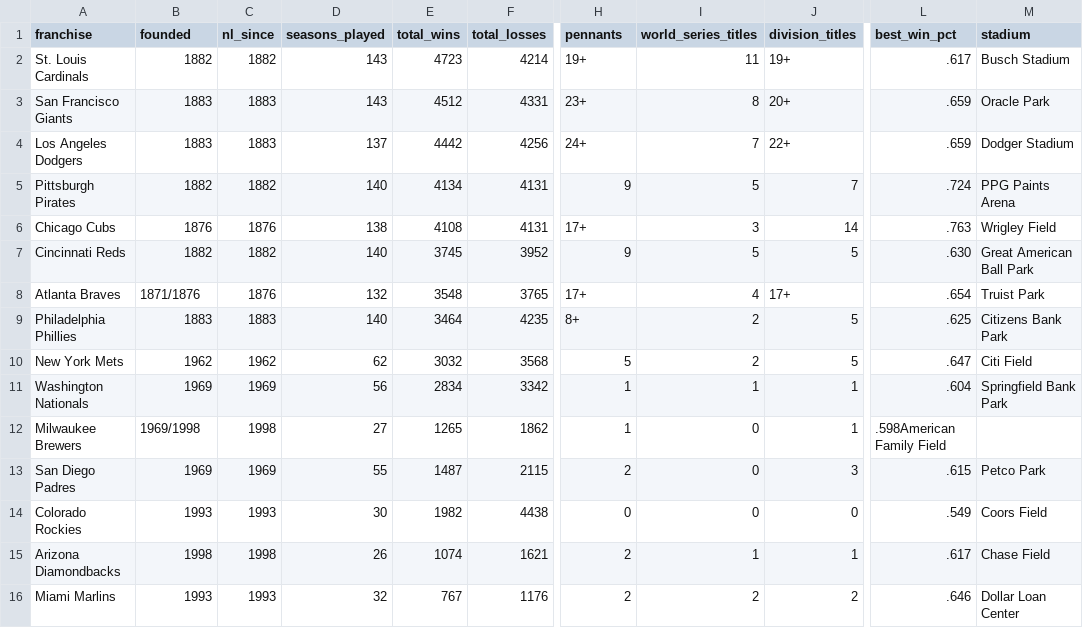
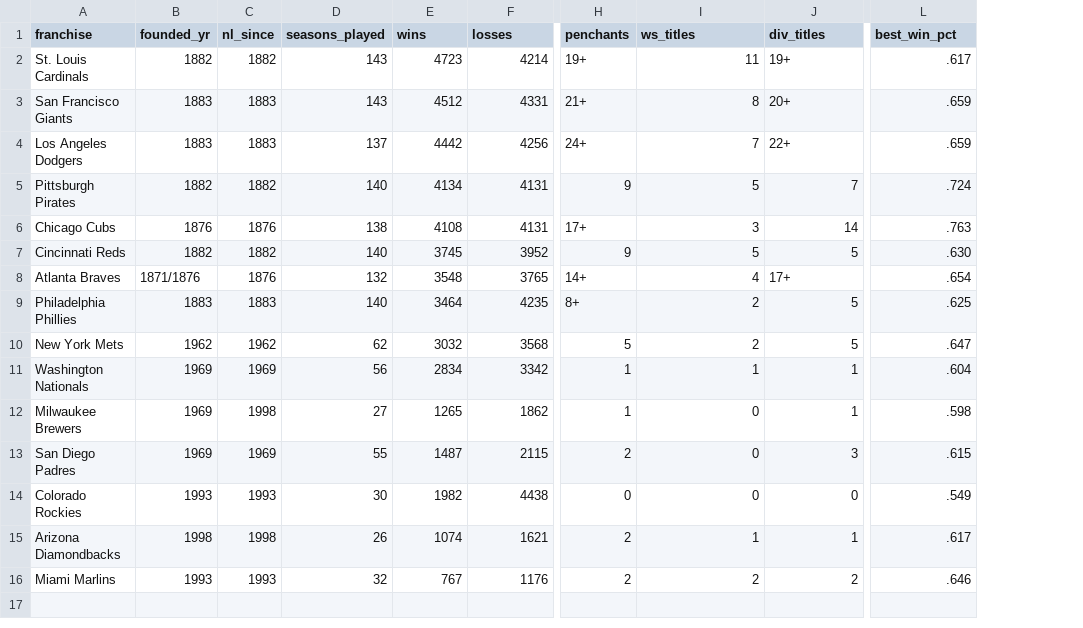
Before and after one commit to zhub9006/nl-team-trends, a CSV file: data/franchise_summary.csv, drawn as a sheet; only a part is shown, gaps mark what is left out; the diff names each change by its address in the sheet, - before the commit and + after, or states it on an @@ line.

Commit message:
Add franchise_summary.csv and a deeper nl_franchise_totals.csv

```diff
--- a/data/franchise_summary.csv
+++ b/data/franchise_summary.csv
-column M (stadium), rows 2-16: Busch Stadium | Oracle Park | Dodger Stadium | PPG Paints Arena | Wrigley Field | Great American Ball Park | Truist Park | Citizens Bank Park | Citi Field | Springfield Bank Park |  | Petco Park | Coors Field | Chase Field | Dollar Loan Center
-B1: founded
+B1: founded_yr
-E1: total_wins
+E1: wins
-F1: total_losses
+F1: losses
-H1: pennants
+H1: penchants
-I1: world_series_titles
+I1: ws_titles
-J1: division_titles
+J1: div_titles
-H3 (penchants): 23+
+H3 (penchants): 21+
-H8 (penchants): 17+
+H8 (penchants): 14+
-B12 (founded_yr): 1969/1998
+B12 (founded_yr): 1969
-L12 (best_win_pct): .598American Family Field
+L12 (best_win_pct): .598
```
Also changed, not shown: 1 other file.
